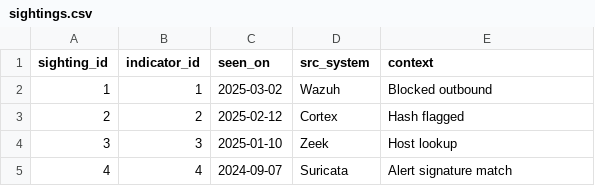
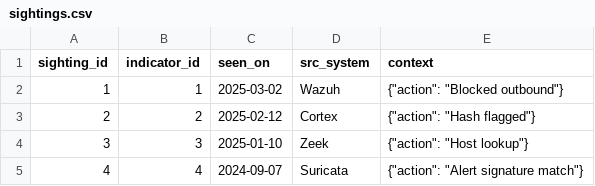
Before and after one commit to MASTERMIND-SYNDICATE/mastermind-ctic-db, a CSV file: seed/sightings.csv, drawn as a sheet.

```diff
--- a/seed/sightings.csv
+++ b/seed/sightings.csv
@@ -1,5 +1,5 @@
 sighting_id,indicator_id,seen_on,src_system,context
-1,1,2025-03-02,Wazuh,Blocked outbound
-2,2,2025-02-12,Cortex,Hash flagged
-3,3,2025-01-10,Zeek,Host lookup
-4,4,2024-09-07,Suricata,Alert signature match
+1,1,2025-03-02,Wazuh,"{""action"": ""Blocked outbound""}"
+2,2,2025-02-12,Cortex,"{""action"": ""Hash flagged""}"
+3,3,2025-01-10,Zeek,"{""action"": ""Host lookup""}"
+4,4,2024-09-07,Suricata,"{""action"": ""Alert signature match""}"
```
Also changed, not shown: 2 other files.
